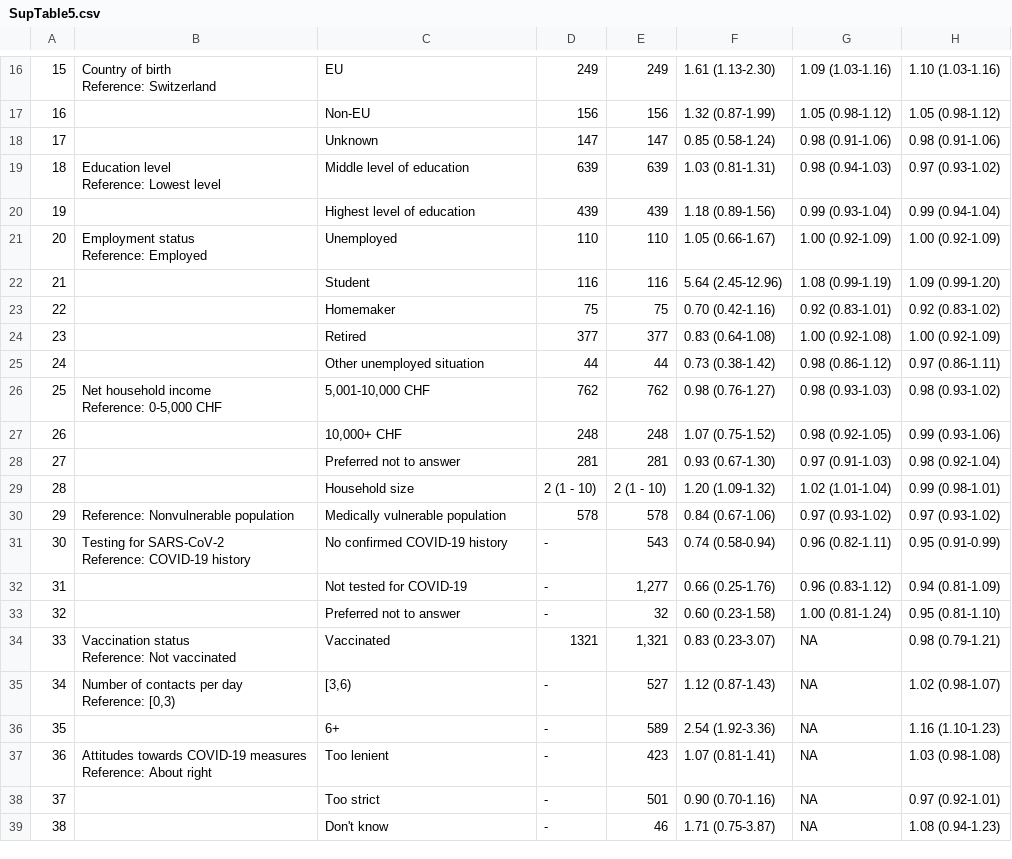
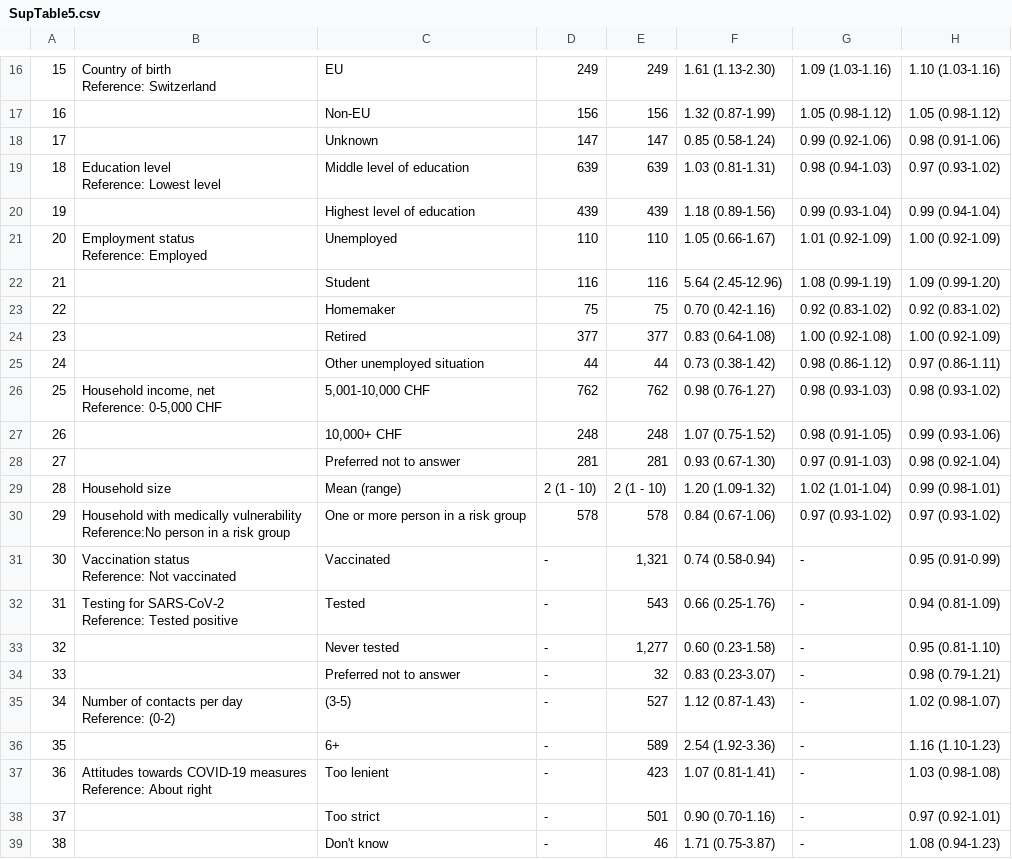
Before and after one commit to ISPMBern/comix, a CSV file: output/tables/vaccination_uptake/SupTable5.csv, drawn as a sheet; only a part is shown, gaps mark what is left out; the diff covers the shown part only.

```diff
--- a/output/tables/vaccination_uptake/SupTable5.csv
+++ b/output/tables/vaccination_uptake/SupTable5.csv
@@ -22,3 +22,3 @@ Reference: Switzerland","EU","249","  249","1.61 (1.13-2.30)","1.09 (1.03-1.16)"
 "16"," ","Non-EU","156","  156","1.32 (0.87-1.99)","1.05 (0.98-1.12)","1.05 (0.98-1.12)"
-"17"," ","Unknown","147","  147","0.85 (0.58-1.24)","0.98 (0.91-1.06)","0.98 (0.91-1.06)"
+"17"," ","Unknown","147","  147","0.85 (0.58-1.24)","0.99 (0.92-1.06)","0.98 (0.91-1.06)"
 "18","Education level
@@ -26,27 +26,27 @@ Reference: Lowest level","Middle level of education","639","  639","1.03 (0.81-1
 "19"," ","Highest level of education","439","  439","1.18 (0.89-1.56)","0.99 (0.93-1.04)","0.99 (0.94-1.04)"
-"20","Employment status
-Reference: Employed","Unemployed","110","  110","1.05 (0.66-1.67)","1.00 (0.92-1.09)","1.00 (0.92-1.09)"
+"20","Employment status
+Reference: Employed","Unemployed","110","  110","1.05 (0.66-1.67)","1.01 (0.92-1.09)","1.00 (0.92-1.09)"
 "21"," ","Student","116","  116","5.64 (2.45-12.96)","1.08 (0.99-1.19)","1.09 (0.99-1.20)"
-"22","","Homemaker","75","   75","0.70 (0.42-1.16)","0.92 (0.83-1.01)","0.92 (0.83-1.02)"
+"22","","Homemaker","75","   75","0.70 (0.42-1.16)","0.92 (0.83-1.02)","0.92 (0.83-1.02)"
 "23"," ","Retired","377","  377","0.83 (0.64-1.08)","1.00 (0.92-1.08)","1.00 (0.92-1.09)"
 "24"," ","Other unemployed situation","44","   44","0.73 (0.38-1.42)","0.98 (0.86-1.12)","0.97 (0.86-1.11)"
-"25","Net household income
-Reference: 0-5,000 CHF","5,001-10,000 CHF","762","  762","0.98 (0.76-1.27)","0.98 (0.93-1.03)","0.98 (0.93-1.02)"
-"26"," ","10,000+ CHF","248","  248","1.07 (0.75-1.52)","0.98 (0.92-1.05)","0.99 (0.93-1.06)"
+"25","Household income, net
+Reference: 0-5,000 CHF","5,001-10,000 CHF","762","  762","0.98 (0.76-1.27)","0.98 (0.93-1.03)","0.98 (0.93-1.02)"
+"26"," ","10,000+ CHF","248","  248","1.07 (0.75-1.52)","0.98 (0.91-1.05)","0.99 (0.93-1.06)"
 "27"," ","Preferred not to answer","281","  281","0.93 (0.67-1.30)","0.97 (0.91-1.03)","0.98 (0.92-1.04)"
-"28"," ","Household size","2 (1 - 10)","2 (1 - 10)","1.20 (1.09-1.32)","1.02 (1.01-1.04)","0.99 (0.98-1.01)"
-"29","
-Reference: Nonvulnerable  population","Medically vulnerable population","578","  578","0.84 (0.67-1.06)","0.97 (0.93-1.02)","0.97 (0.93-1.02)"
-"30","Testing for SARS-CoV-2
-Reference: COVID-19 history","No confirmed COVID-19 history","-","  543","0.74 (0.58-0.94)","0.96 (0.82-1.11)","0.95 (0.91-0.99)"
-"31"," ","Not tested for COVID-19","-","1,277","0.66 (0.25-1.76)","0.96 (0.83-1.12)","0.94 (0.81-1.09)"
-"32"," ","Preferred not to answer","-","   32","0.60 (0.23-1.58)","1.00 (0.81-1.24)","0.95 (0.81-1.10)"
-"33","Vaccination status
-Reference: Not vaccinated ","Vaccinated","1321","1,321","0.83 (0.23-3.07)",NA,"0.98 (0.79-1.21)"
-"34","Number of contacts per day
-Reference: [0,3)","[3,6)","-","  527","1.12 (0.87-1.43)",NA,"1.02 (0.98-1.07)"
-"35"," ","6+","-","  589","2.54 (1.92-3.36)",NA,"1.16 (1.10-1.23)"
-"36","Attitudes towards COVID-19 measures
-Reference: About right","Too lenient","-","  423","1.07 (0.81-1.41)",NA,"1.03 (0.98-1.08)"
-"37","   ","Too strict","-","  501","0.90 (0.70-1.16)",NA,"0.97 (0.92-1.01)"
-"38"," ","Don't know","-","   46","1.71 (0.75-3.87)",NA,"1.08 (0.94-1.23)"
+"28","Household size ","Mean (range)","2 (1 - 10)","2 (1 - 10)","1.20 (1.09-1.32)","1.02 (1.01-1.04)","0.99 (0.98-1.01)"
+"29","Household with medically vulnerability
+Reference:No person in a risk group","One or more person in a risk group","578","  578","0.84 (0.67-1.06)","0.97 (0.93-1.02)","0.97 (0.93-1.02)"
+"30","Vaccination status
+Reference: Not vaccinated ","Vaccinated","-","1,321","0.74 (0.58-0.94)","-","0.95 (0.91-0.99)"
+"31","Testing for SARS-CoV-2
+Reference: Tested positive","Tested","-","  543","0.66 (0.25-1.76)","-","0.94 (0.81-1.09)"
+"32"," ","Never tested","-","1,277","0.60 (0.23-1.58)","-","0.95 (0.81-1.10)"
+"33"," ","Preferred not to answer","-","   32","0.83 (0.23-3.07)","-","0.98 (0.79-1.21)"
+"34","Number of contacts per day
+Reference: (0-2)","(3-5)","-","  527","1.12 (0.87-1.43)","-","1.02 (0.98-1.07)"
+"35"," ","6+","-","  589","2.54 (1.92-3.36)","-","1.16 (1.10-1.23)"
+"36","Attitudes towards COVID-19 measures
+Reference: About right","Too lenient","-","  423","1.07 (0.81-1.41)","-","1.03 (0.98-1.08)"
+"37","   ","Too strict","-","  501","0.90 (0.70-1.16)","-","0.97 (0.92-1.01)"
+"38"," ","Don't know","-","   46","1.71 (0.75-3.87)","-","1.08 (0.94-1.23)"
```
Also changed, not shown: 7 edited cells elsewhere in this file, output/tables/vaccination_uptake/SupTable2.csv, output/tables/vaccination_uptake/SupTable3.csv, 14 other files.
